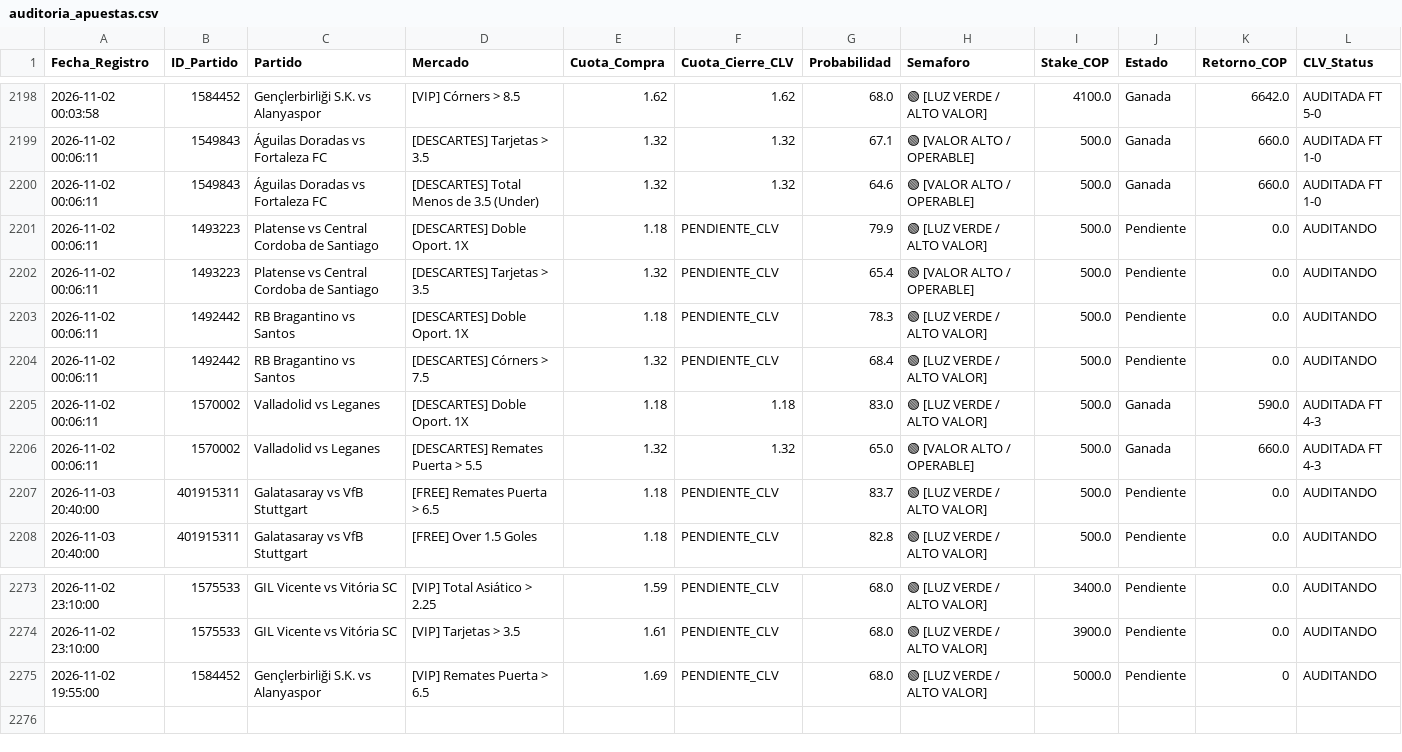
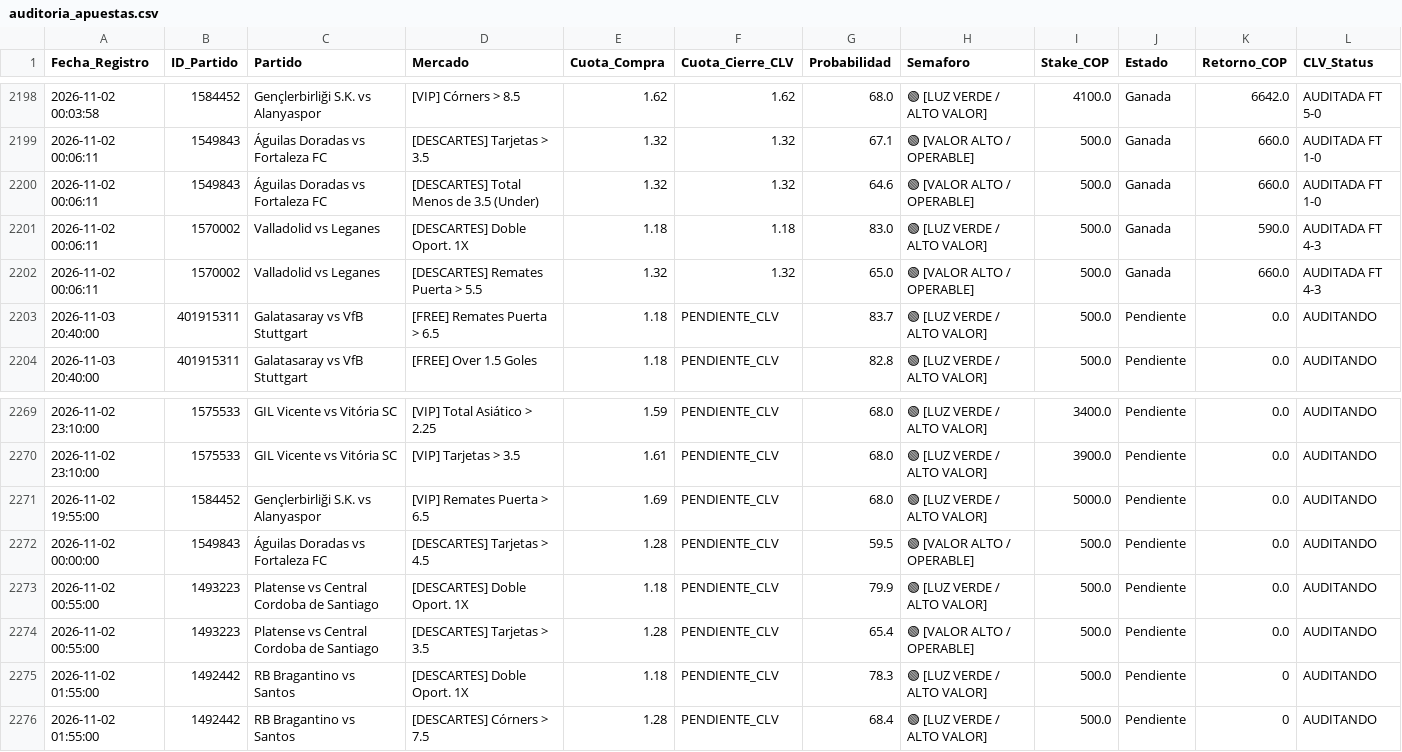
Before and after one commit to quantbetanalitica/quantbet22, a CSV file: auditoria_apuestas.csv, drawn as a sheet; only a part is shown, gaps mark what is left out.

Commit message:
Auto-update auditoria_apuestas.csv (2026-11-03)

```diff
--- a/auditoria_apuestas.csv
+++ b/auditoria_apuestas.csv
@@ -2200,6 +2200,2 @@ Fecha_Registro,ID_Partido,Partido,Mercado,Cuota_Compra,Cuota_Cierre_CLV,Probabil
 2026-11-02 00:06:11,1549843,Águilas Doradas vs Fortaleza FC,[DESCARTES] Total Menos de 3.5 (Under),1.32,1.32,64.6,🟢 [VALOR ALTO / OPERABLE],500.0,Ganada,660.0,AUDITADA FT 1-0
-2026-11-02 00:06:11,1493223,Platense vs Central Cordoba de Santiago,[DESCARTES] Doble Oport. 1X,1.18,PENDIENTE_CLV,79.9,🟢 [LUZ VERDE / ALTO VALOR],500.0,Pendiente,0.0,AUDITANDO
-2026-11-02 00:06:11,1493223,Platense vs Central Cordoba de Santiago,[DESCARTES] Tarjetas > 3.5,1.32,PENDIENTE_CLV,65.4,🟢 [VALOR ALTO / OPERABLE],500.0,Pendiente,0.0,AUDITANDO
-2026-11-02 00:06:11,1492442,RB Bragantino vs Santos,[DESCARTES] Doble Oport. 1X,1.18,PENDIENTE_CLV,78.3,🟢 [LUZ VERDE / ALTO VALOR],500.0,Pendiente,0.0,AUDITANDO
-2026-11-02 00:06:11,1492442,RB Bragantino vs Santos,[DESCARTES] Córners > 7.5,1.32,PENDIENTE_CLV,68.4,🟢 [LUZ VERDE / ALTO VALOR],500.0,Pendiente,0.0,AUDITANDO
 2026-11-02 00:06:11,1570002,Valladolid vs Leganes,[DESCARTES] Doble Oport. 1X,1.18,1.18,83.0,🟢 [LUZ VERDE / ALTO VALOR],500.0,Ganada,590.0,AUDITADA FT 4-3
@@ -2274,2 +2270,7 @@ Fecha_Registro,ID_Partido,Partido,Mercado,Cuota_Compra,Cuota_Cierre_CLV,Probabil
 2026-11-02 23:10:00,1575533,GIL Vicente vs Vitória SC,[VIP] Tarjetas > 3.5,1.61,PENDIENTE_CLV,68.0,🟢 [LUZ VERDE / ALTO VALOR],3900.0,Pendiente,0.0,AUDITANDO
-2026-11-02 19:55:00,1584452,Gençlerbirliği S.K. vs Alanyaspor,[VIP] Remates Puerta > 6.5,1.69,PENDIENTE_CLV,68.0,🟢 [LUZ VERDE / ALTO VALOR],5000.0,Pendiente,0,AUDITANDO
+2026-11-02 19:55:00,1584452,Gençlerbirliği S.K. vs Alanyaspor,[VIP] Remates Puerta > 6.5,1.69,PENDIENTE_CLV,68.0,🟢 [LUZ VERDE / ALTO VALOR],5000.0,Pendiente,0.0,AUDITANDO
+2026-11-02 00:00:00,1549843,Águilas Doradas vs Fortaleza FC,[DESCARTES] Tarjetas > 4.5,1.28,PENDIENTE_CLV,59.5,🟢 [VALOR ALTO / OPERABLE],500.0,Pendiente,0.0,AUDITANDO
+2026-11-02 00:55:00,1493223,Platense vs Central Cordoba de Santiago,[DESCARTES] Doble Oport. 1X,1.18,PENDIENTE_CLV,79.9,🟢 [LUZ VERDE / ALTO VALOR],500.0,Pendiente,0.0,AUDITANDO
+2026-11-02 00:55:00,1493223,Platense vs Central Cordoba de Santiago,[DESCARTES] Tarjetas > 3.5,1.28,PENDIENTE_CLV,65.4,🟢 [VALOR ALTO / OPERABLE],500.0,Pendiente,0.0,AUDITANDO
+2026-11-02 01:55:00,1492442,RB Bragantino vs Santos,[DESCARTES] Doble Oport. 1X,1.18,PENDIENTE_CLV,78.3,🟢 [LUZ VERDE / ALTO VALOR],500.0,Pendiente,0,AUDITANDO
+2026-11-02 01:55:00,1492442,RB Bragantino vs Santos,[DESCARTES] Córners > 7.5,1.28,PENDIENTE_CLV,68.4,🟢 [LUZ VERDE / ALTO VALOR],500.0,Pendiente,0,AUDITANDO
```
